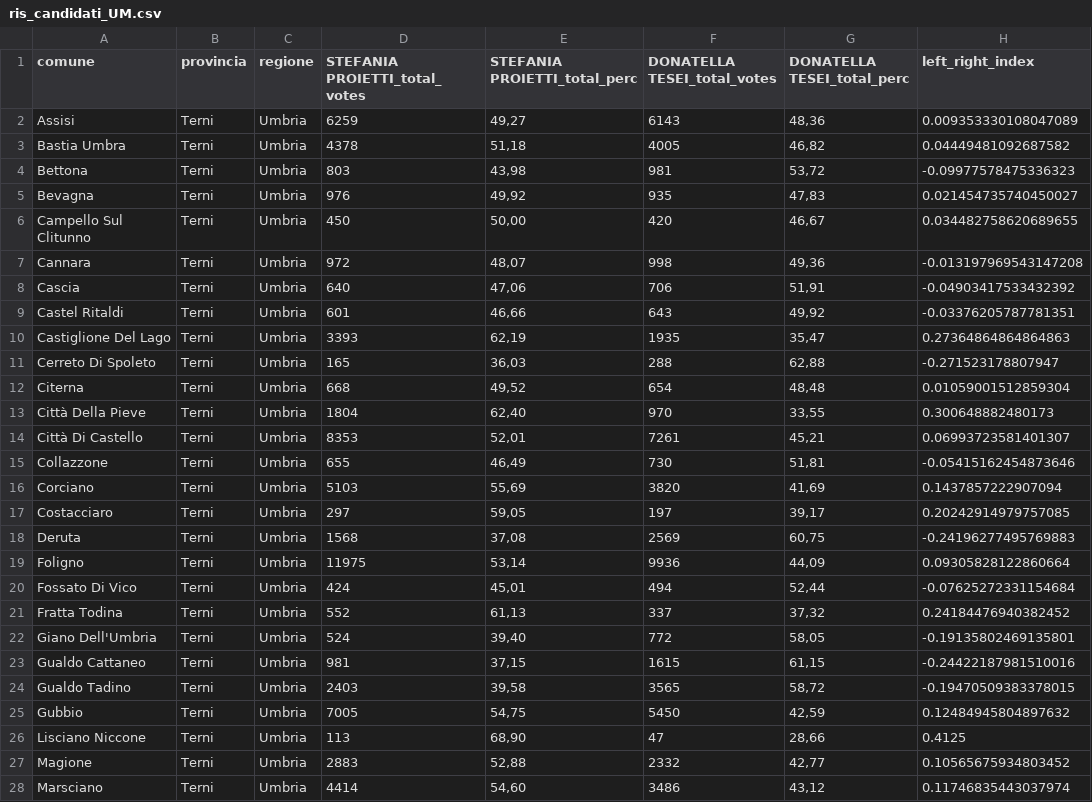
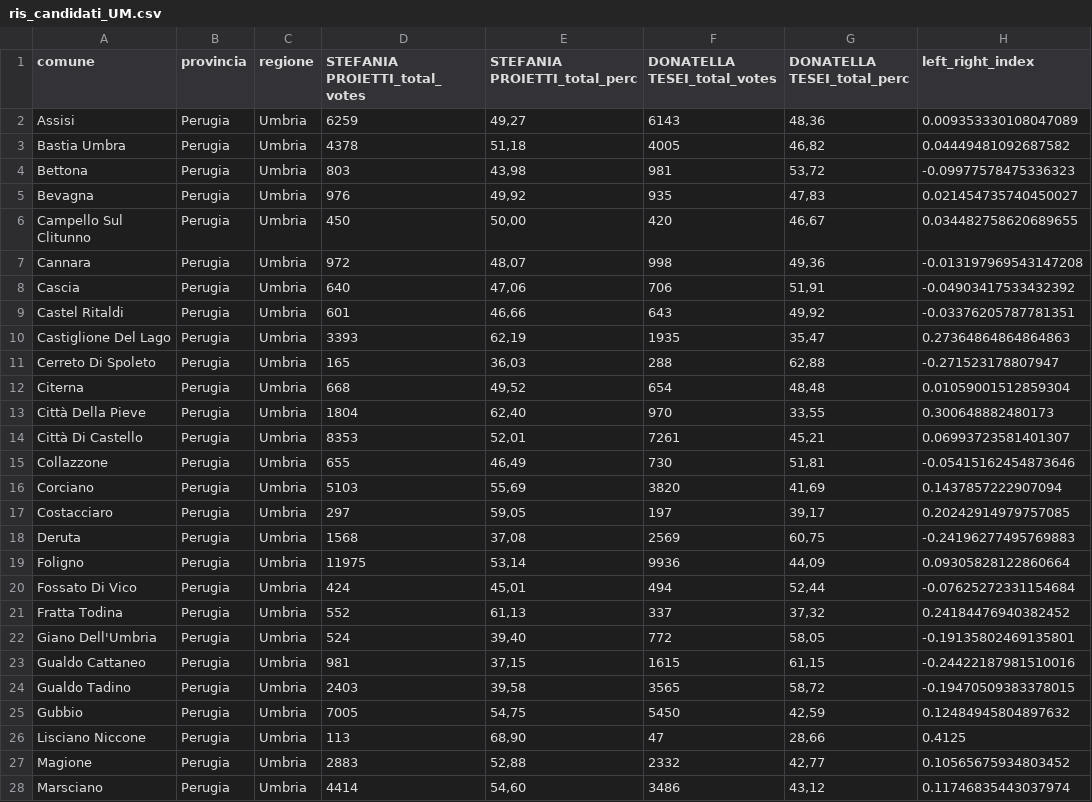
Before and after one commit to marcodallastella/elezioni, a CSV file: output/viz/ris_candidati_UM.csv, drawn as a sheet; only a part is shown; the diff covers the shown part only.

```diff
--- a/output/viz/ris_candidati_UM.csv
+++ b/output/viz/ris_candidati_UM.csv
@@ -1,28 +1,28 @@
 comune,provincia,regione,STEFANIA PROIETTI_total_votes,STEFANIA PROIETTI_total_perc,DONATELLA TESEI_total_votes,DONATELLA TESEI_total_perc,left_right_index
-Assisi,Terni,Umbria,6259,"49,27",6143,"48,36",0.009353330108047089
-Bastia Umbra,Terni,Umbria,4378,"51,18",4005,"46,82",0.04449481092687582
-Bettona,Terni,Umbria,803,"43,98",981,"53,72",-0.09977578475336323
-Bevagna,Terni,Umbria,976,"49,92",935,"47,83",0.021454735740450027
-Campello Sul Clitunno,Terni,Umbria,450,"50,00",420,"46,67",0.034482758620689655
-Cannara,Terni,Umbria,972,"48,07",998,"49,36",-0.013197969543147208
-Cascia,Terni,Umbria,640,"47,06",706,"51,91",-0.04903417533432392
-Castel Ritaldi,Terni,Umbria,601,"46,66",643,"49,92",-0.03376205787781351
-Castiglione Del Lago,Terni,Umbria,3393,"62,19",1935,"35,47",0.27364864864864863
-Cerreto Di Spoleto,Terni,Umbria,165,"36,03",288,"62,88",-0.271523178807947
-Citerna,Terni,Umbria,668,"49,52",654,"48,48",0.01059001512859304
-Città Della Pieve,Terni,Umbria,1804,"62,40",970,"33,55",0.300648882480173
-Città Di Castello,Terni,Umbria,8353,"52,01",7261,"45,21",0.06993723581401307
-Collazzone,Terni,Umbria,655,"46,49",730,"51,81",-0.05415162454873646
-Corciano,Terni,Umbria,5103,"55,69",3820,"41,69",0.1437857222907094
-Costacciaro,Terni,Umbria,297,"59,05",197,"39,17",0.20242914979757085
-Deruta,Terni,Umbria,1568,"37,08",2569,"60,75",-0.24196277495769883
-Foligno,Terni,Umbria,11975,"53,14",9936,"44,09",0.09305828122860664
-Fossato Di Vico,Terni,Umbria,424,"45,01",494,"52,44",-0.07625272331154684
-Fratta Todina,Terni,Umbria,552,"61,13",337,"37,32",0.24184476940382452
-Giano Dell'Umbria,Terni,Umbria,524,"39,40",772,"58,05",-0.19135802469135801
-Gualdo Cattaneo,Terni,Umbria,981,"37,15",1615,"61,15",-0.24422187981510016
-Gualdo Tadino,Terni,Umbria,2403,"39,58",3565,"58,72",-0.19470509383378015
-Gubbio,Terni,Umbria,7005,"54,75",5450,"42,59",0.12484945804897632
-Lisciano Niccone,Terni,Umbria,113,"68,90",47,"28,66",0.4125
-Magione,Terni,Umbria,2883,"52,88",2332,"42,77",0.10565675934803452
-Marsciano,Terni,Umbria,4414,"54,60",3486,"43,12",0.11746835443037974
+Assisi,Perugia,Umbria,6259,"49,27",6143,"48,36",0.009353330108047089
+Bastia Umbra,Perugia,Umbria,4378,"51,18",4005,"46,82",0.04449481092687582
+Bettona,Perugia,Umbria,803,"43,98",981,"53,72",-0.09977578475336323
+Bevagna,Perugia,Umbria,976,"49,92",935,"47,83",0.021454735740450027
+Campello Sul Clitunno,Perugia,Umbria,450,"50,00",420,"46,67",0.034482758620689655
+Cannara,Perugia,Umbria,972,"48,07",998,"49,36",-0.013197969543147208
+Cascia,Perugia,Umbria,640,"47,06",706,"51,91",-0.04903417533432392
+Castel Ritaldi,Perugia,Umbria,601,"46,66",643,"49,92",-0.03376205787781351
+Castiglione Del Lago,Perugia,Umbria,3393,"62,19",1935,"35,47",0.27364864864864863
+Cerreto Di Spoleto,Perugia,Umbria,165,"36,03",288,"62,88",-0.271523178807947
+Citerna,Perugia,Umbria,668,"49,52",654,"48,48",0.01059001512859304
+Città Della Pieve,Perugia,Umbria,1804,"62,40",970,"33,55",0.300648882480173
+Città Di Castello,Perugia,Umbria,8353,"52,01",7261,"45,21",0.06993723581401307
+Collazzone,Perugia,Umbria,655,"46,49",730,"51,81",-0.05415162454873646
+Corciano,Perugia,Umbria,5103,"55,69",3820,"41,69",0.1437857222907094
+Costacciaro,Perugia,Umbria,297,"59,05",197,"39,17",0.20242914979757085
+Deruta,Perugia,Umbria,1568,"37,08",2569,"60,75",-0.24196277495769883
+Foligno,Perugia,Umbria,11975,"53,14",9936,"44,09",0.09305828122860664
+Fossato Di Vico,Perugia,Umbria,424,"45,01",494,"52,44",-0.07625272331154684
+Fratta Todina,Perugia,Umbria,552,"61,13",337,"37,32",0.24184476940382452
+Giano Dell'Umbria,Perugia,Umbria,524,"39,40",772,"58,05",-0.19135802469135801
+Gualdo Cattaneo,Perugia,Umbria,981,"37,15",1615,"61,15",-0.24422187981510016
+Gualdo Tadino,Perugia,Umbria,2403,"39,58",3565,"58,72",-0.19470509383378015
+Gubbio,Perugia,Umbria,7005,"54,75",5450,"42,59",0.12484945804897632
+Lisciano Niccone,Perugia,Umbria,113,"68,90",47,"28,66",0.4125
+Magione,Perugia,Umbria,2883,"52,88",2332,"42,77",0.10565675934803452
+Marsciano,Perugia,Umbria,4414,"54,60",3486,"43,12",0.11746835443037974
```
Also changed, not shown: 32 edited cells elsewhere in this file, output/viz/margini_elettorali_UM.csv, 3 other files.
